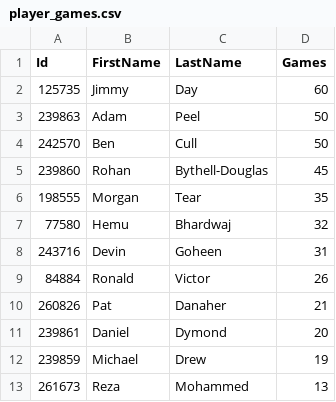
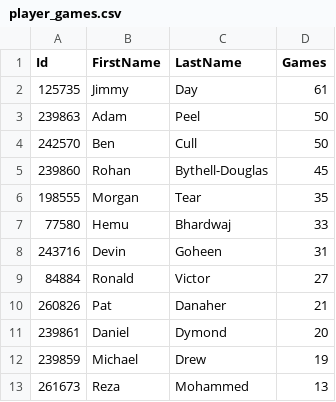
Before and after one commit to jimmyday12/nutty-cuckoo-super-kings, a CSV file: data/player_games.csv, drawn as a sheet; only a part is shown; the diff covers the shown part only.

```diff
--- a/data/player_games.csv
+++ b/data/player_games.csv
@@ -1,3 +1,3 @@
 Id,FirstName,LastName,Games
-125735,Jimmy,Day,60
+125735,Jimmy,Day,61
 239863,Adam,Peel,50
@@ -6,5 +6,5 @@ Id,FirstName,LastName,Games
 198555,Morgan,Tear,35
-77580,Hemu,Bhardwaj,32
+77580,Hemu,Bhardwaj,33
 243716,Devin,Goheen,31
-84884,Ronald,Victor,26
+84884,Ronald,Victor,27
 260826,Pat,Danaher,21
```
Also changed, not shown: 5 added rows and 3 removed rows elsewhere in this file, data/batting.csv, data/bowling.csv, 13 other files.
